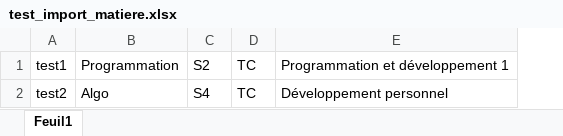
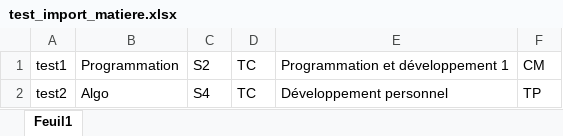
Before and after one commit to AymanMady/PI_S3, an Excel workbook: teste_import/test_import_matiere.xlsx, sheet Feuil1, drawn as a sheet; values as stored, in another font and other column widths than the file's, no borders; the diff names each change by its address in the sheet, - before the commit and + after, or states it on an @@ line.

Commit message:
correction de l'importation

```diff
--- a/teste_import/test_import_matiere.xlsx (sheet Feuil1)
+++ b/teste_import/test_import_matiere.xlsx (sheet Feuil1)
+column F, rows 1-2: CM | TP
```
Also changed, not shown: 17 other files.
